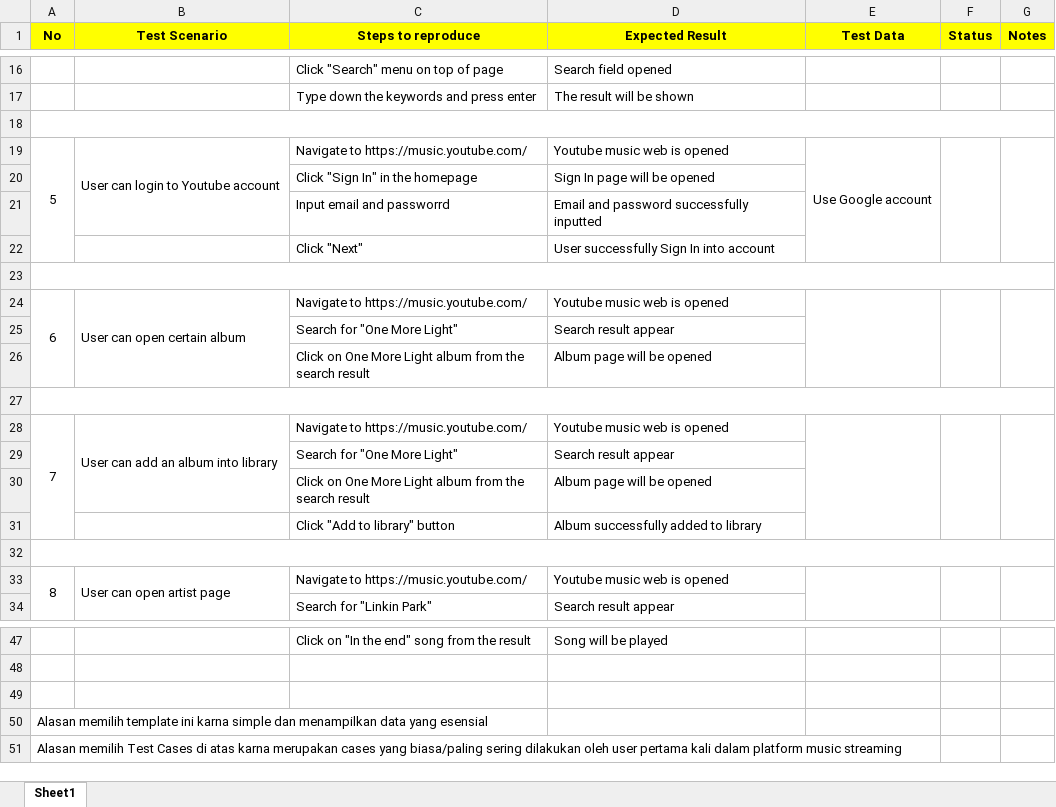
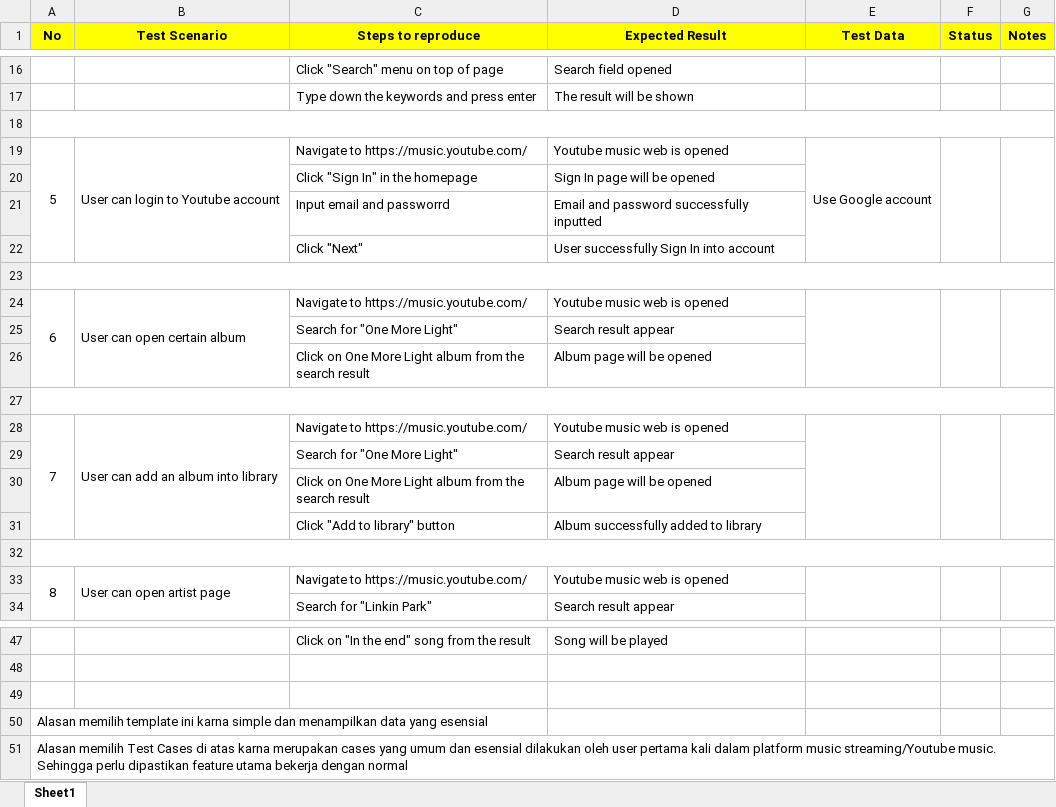
Before and after one commit to naufalfh/eFisheryTest, an Excel workbook: No3/Point_1/Test Cases.xlsx, sheet Sheet1, drawn as a sheet; only a part is shown, gaps mark what is left out; values as stored, in another font and other column widths than the file's, no borders; the diff names each change by its address in the sheet, - before the commit and + after, or states it on an @@ line.

Commit message:
save2

```diff
--- a/No3/Point_1/Test Cases.xlsx (sheet Sheet1)
+++ b/No3/Point_1/Test Cases.xlsx (sheet Sheet1)
-B19:B21 merged
+B19:B22 merged
-B28:B30 merged
+B28:B31 merged
-A51 (No): …cases yang biasa/paling sering dilakukan oleh user pertama kali dalam platform music streaming
+A51 (No): …cases yang umum dan esensial dilakukan oleh user pertama kali dalam platform music streaming/Youtube music. Sehingga perlu dipastikan feature utama bekerja dengan normal
```
